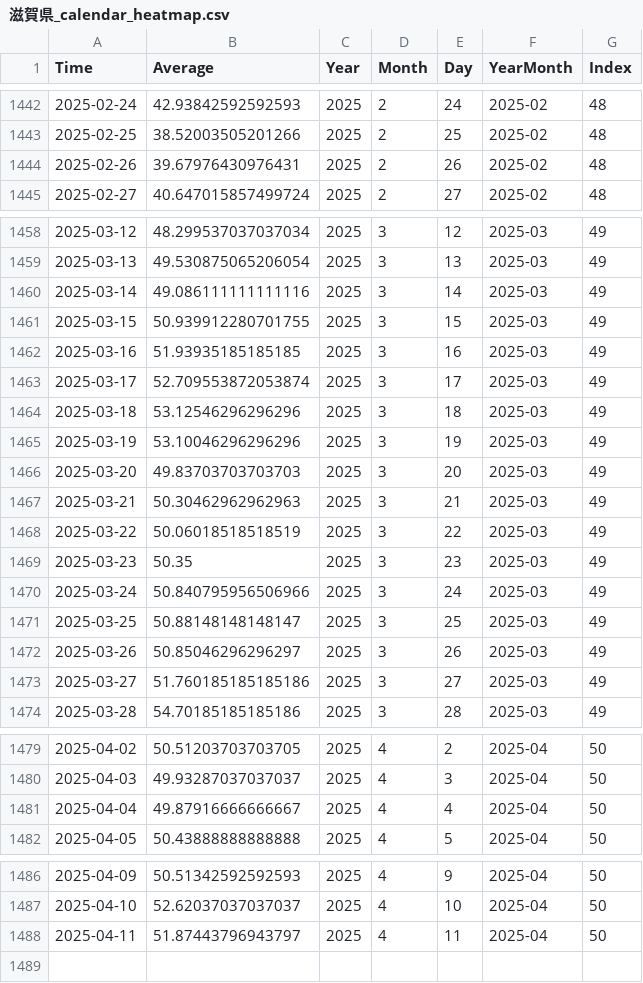
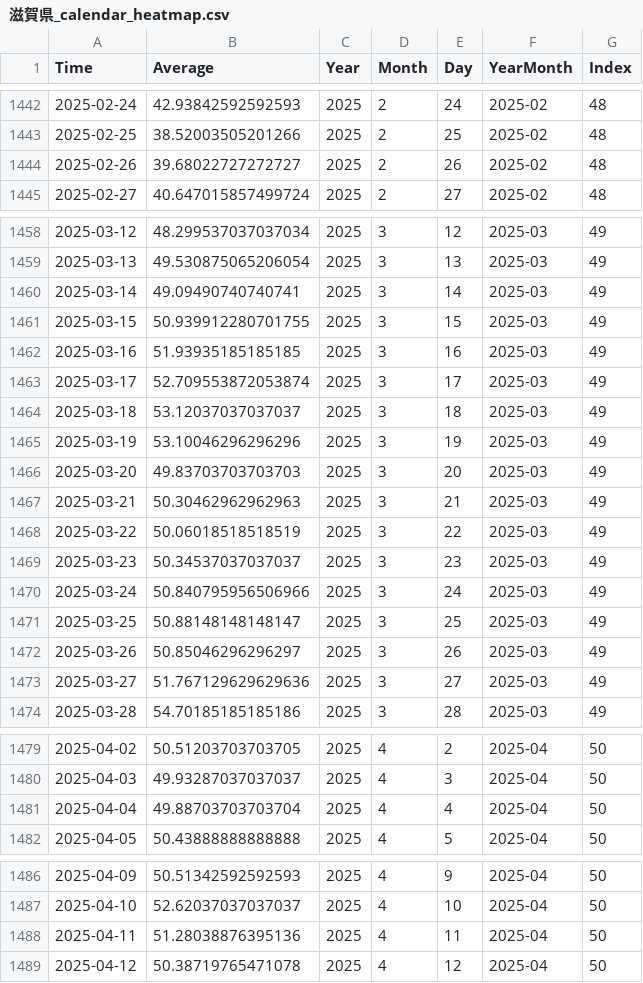
Before and after one commit to NRFormer/NRFormer.github.io, a CSV file: json/data_calender_heatmap/滋賀県_calendar_heatmap.csv, drawn as a sheet; only a part is shown, gaps mark what is left out.

```diff
--- a/json/data_calender_heatmap/滋賀県_calendar_heatmap.csv
+++ b/json/data_calender_heatmap/滋賀県_calendar_heatmap.csv
@@ -1443,3 +1443,3 @@ Time,Average,Year,Month,Day,YearMonth,Index
 2025-02-25,38.52003505201266,2025,2,25,2025-02,48
-2025-02-26,39.67976430976431,2025,2,26,2025-02,48
+2025-02-26,39.68022727272727,2025,2,26,2025-02,48
 2025-02-27,40.647015857499724,2025,2,27,2025-02,48
@@ -1459,3 +1459,3 @@ Time,Average,Year,Month,Day,YearMonth,Index
 2025-03-13,49.530875065206054,2025,3,13,2025-03,49
-2025-03-14,49.086111111111116,2025,3,14,2025-03,49
+2025-03-14,49.09490740740741,2025,3,14,2025-03,49
 2025-03-15,50.939912280701755,2025,3,15,2025-03,49
@@ -1463,3 +1463,3 @@ Time,Average,Year,Month,Day,YearMonth,Index
 2025-03-17,52.709553872053874,2025,3,17,2025-03,49
-2025-03-18,53.12546296296296,2025,3,18,2025-03,49
+2025-03-18,53.12037037037037,2025,3,18,2025-03,49
 2025-03-19,53.10046296296296,2025,3,19,2025-03,49
@@ -1468,3 +1468,3 @@ Time,Average,Year,Month,Day,YearMonth,Index
 2025-03-22,50.06018518518519,2025,3,22,2025-03,49
-2025-03-23,50.35,2025,3,23,2025-03,49
+2025-03-23,50.34537037037037,2025,3,23,2025-03,49
 2025-03-24,50.840795956506966,2025,3,24,2025-03,49
@@ -1472,3 +1472,3 @@ Time,Average,Year,Month,Day,YearMonth,Index
 2025-03-26,50.85046296296297,2025,3,26,2025-03,49
-2025-03-27,51.760185185185186,2025,3,27,2025-03,49
+2025-03-27,51.767129629629636,2025,3,27,2025-03,49
 2025-03-28,54.70185185185186,2025,3,28,2025-03,49
@@ -1480,3 +1480,3 @@ Time,Average,Year,Month,Day,YearMonth,Index
 2025-04-03,49.93287037037037,2025,4,3,2025-04,50
-2025-04-04,49.87916666666667,2025,4,4,2025-04,50
+2025-04-04,49.88703703703704,2025,4,4,2025-04,50
 2025-04-05,50.43888888888888,2025,4,5,2025-04,50
@@ -1487,2 +1487,3 @@ Time,Average,Year,Month,Day,YearMonth,Index
 2025-04-10,52.62037037037037,2025,4,10,2025-04,50
-2025-04-11,51.87443796943797,2025,4,11,2025-04,50
+2025-04-11,51.28038876395136,2025,4,11,2025-04,50
+2025-04-12,50.38719765471078,2025,4,12,2025-04,50
```
Also changed, not shown: json/data_calender_heatmap/大阪府_calendar_heatmap.csv, json/data_calender_heatmap/宮崎県_calendar_heatmap.csv, 57 other files.
